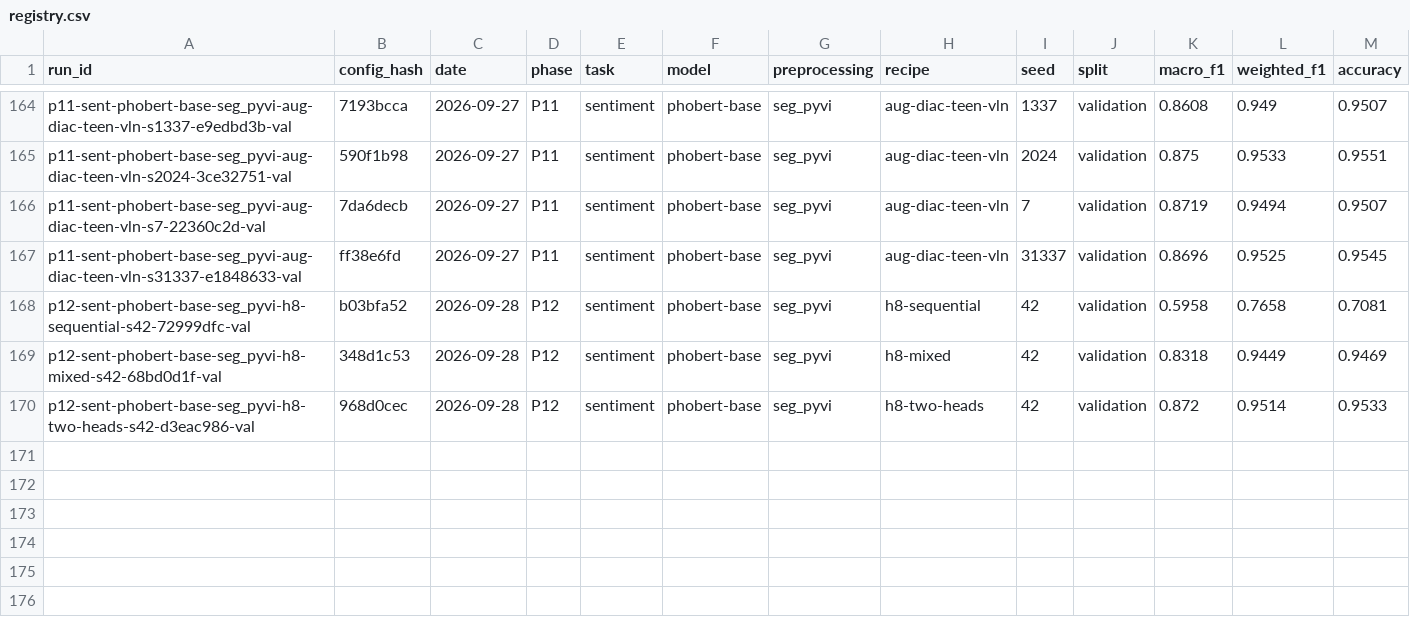
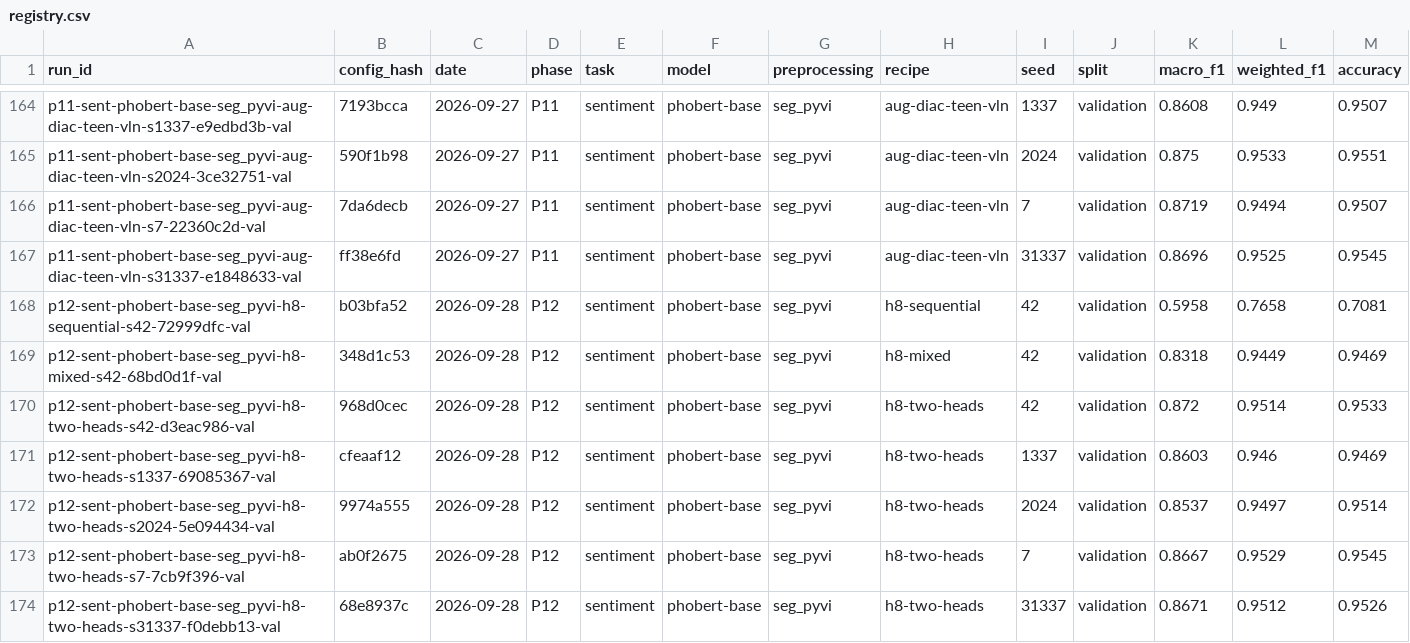
Before and after one commit to ThanhDatVN/ViFeedback-NLP-Service, a CSV file: results/registry.csv, drawn as a sheet; only a part is shown, gaps mark what is left out; rows hold the shown columns only; the diff names each change by its address in the sheet, - before the commit and + after, or states it on an @@ line.

Commit message:
H8 confirmed as declared: two heads NOT passed (rules 4 and 5); the served model stays
Five seeds each side, NEU-ESC test in scope (6,050): +0.111 [+0.102, +0.119], higher in 5/5 seeds
(0.554 vs 0.444 on average). UIT-VSFC validation -0.0045 (limit 0.005), neutral -0.010 (0.02), but
stripped + restorer -0.0107 (limit 0.01) and the refitted out-of-scope score AUROC 0.886 (< 0.90),
flagging 31% of in-scope posts (> 10%); within NEU-ESC 0.540. The first confirm call stopped in rule 5
(encode returns features, logits: fixed) after computing test predictions it never showed; both calls
are in neu_esc_test_uses.log.

```diff
--- a/results/registry.csv
+++ b/results/registry.csv
+row 171: p12-sent-phobert-base-seg_pyvi-h8-two-heads-s1337-69085367-val | cfeaaf12 | 2026-09-28 | P12 | sentiment | phobert-base | seg_pyvi | h8-two-heads | 1337 | validation | 0.8603 | 0.946 | 0.9469
+row 172: p12-sent-phobert-base-seg_pyvi-h8-two-heads-s2024-5e094434-val | 9974a555 | 2026-09-28 | P12 | sentiment | phobert-base | seg_pyvi | h8-two-heads | 2024 | validation | 0.8537 | 0.9497 | 0.9514
+row 173: p12-sent-phobert-base-seg_pyvi-h8-two-heads-s7-7cb9f396-val | ab0f2675 | 2026-09-28 | P12 | sentiment | phobert-base | seg_pyvi | h8-two-heads | 7 | validation | 0.8667 | 0.9529 | 0.9545
+row 174: p12-sent-phobert-base-seg_pyvi-h8-two-heads-s31337-f0debb13-val | 68e8937c | 2026-09-28 | P12 | sentiment | phobert-base | seg_pyvi | h8-two-heads | 31337 | validation | 0.8671 | 0.9512 | 0.9526
```
Also changed, not shown: configs/experiments/ledger.csv, 56 other files.
